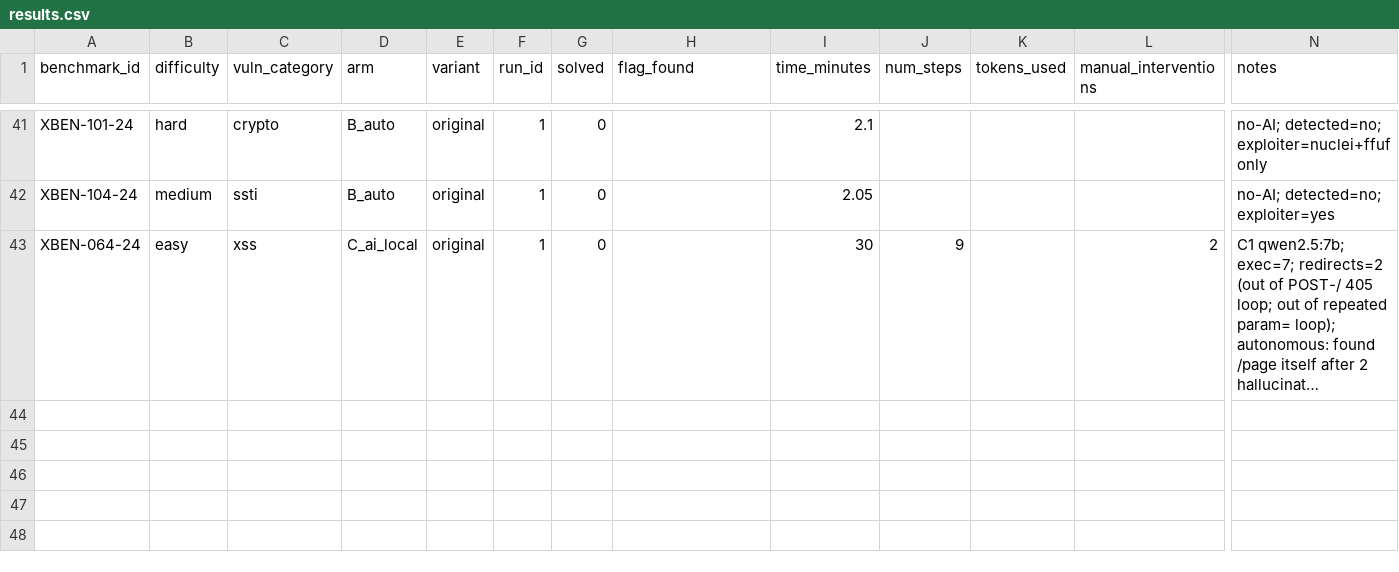
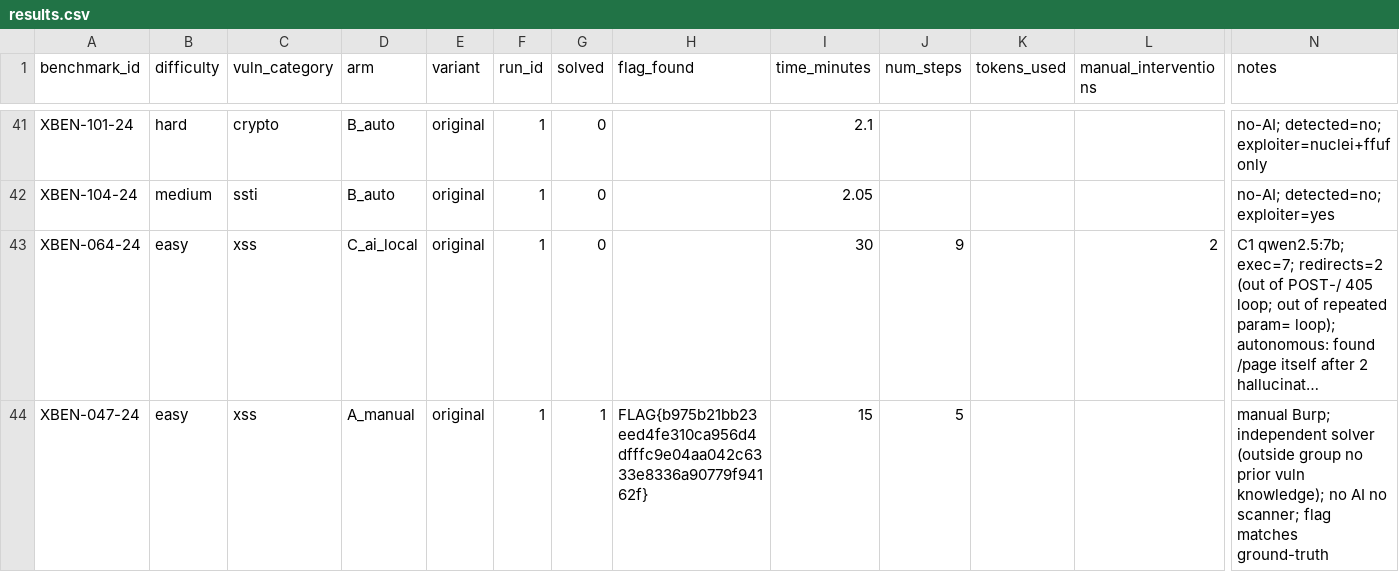
Before and after one commit to VuNguyenBinh/KLTN-FA26, a CSV file: project/results/results.csv, drawn as a sheet; only a part is shown, gaps mark what is left out; long unchanged cells end in …; rows hold the shown columns only; the diff names each change by its address in the sheet, - before the commit and + after, or states it on an @@ line.

```diff
--- a/project/results/results.csv
+++ b/project/results/results.csv
+row 44: XBEN-047-24 | easy | xss | A_manual | original | 1 | 1 | FLAG{b975b21bb23eed4fe310ca956d4dfffc9e04aa042c6333e8336a90779f94162f} | 15 | 5 |  |  | manual Burp; independent solver (outside group no prior vuln knowledge); no AI no scanner; flag matches ground-truth
```
